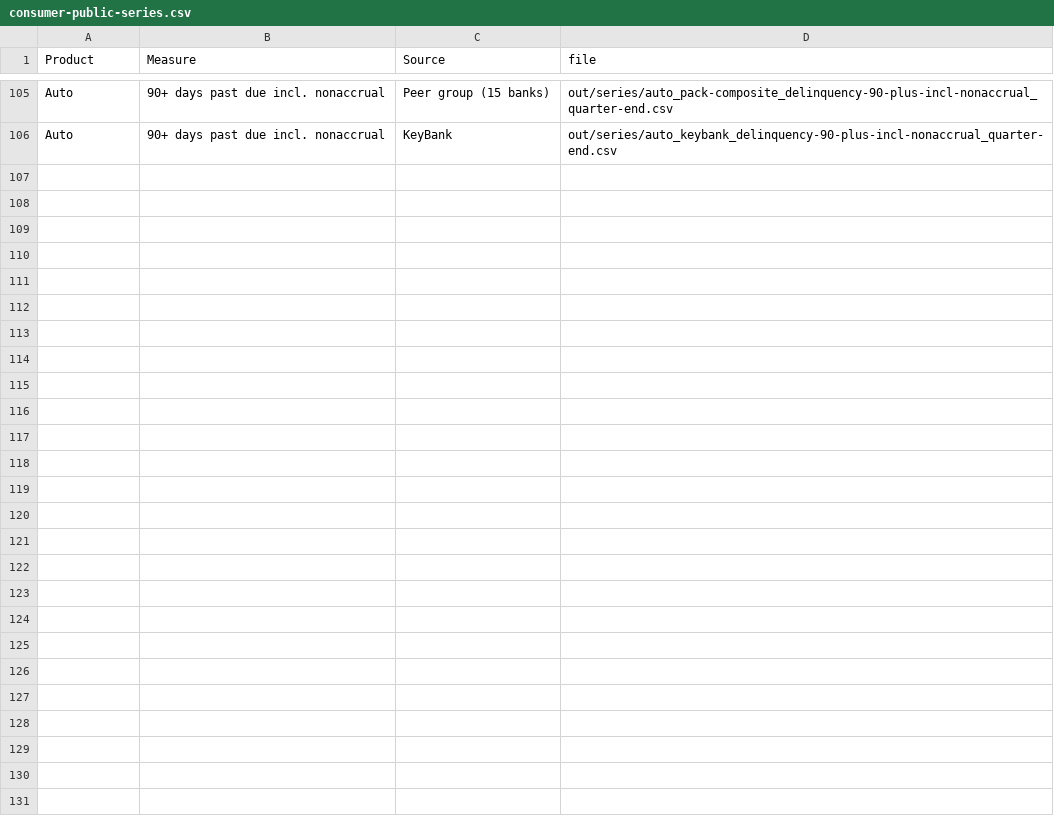
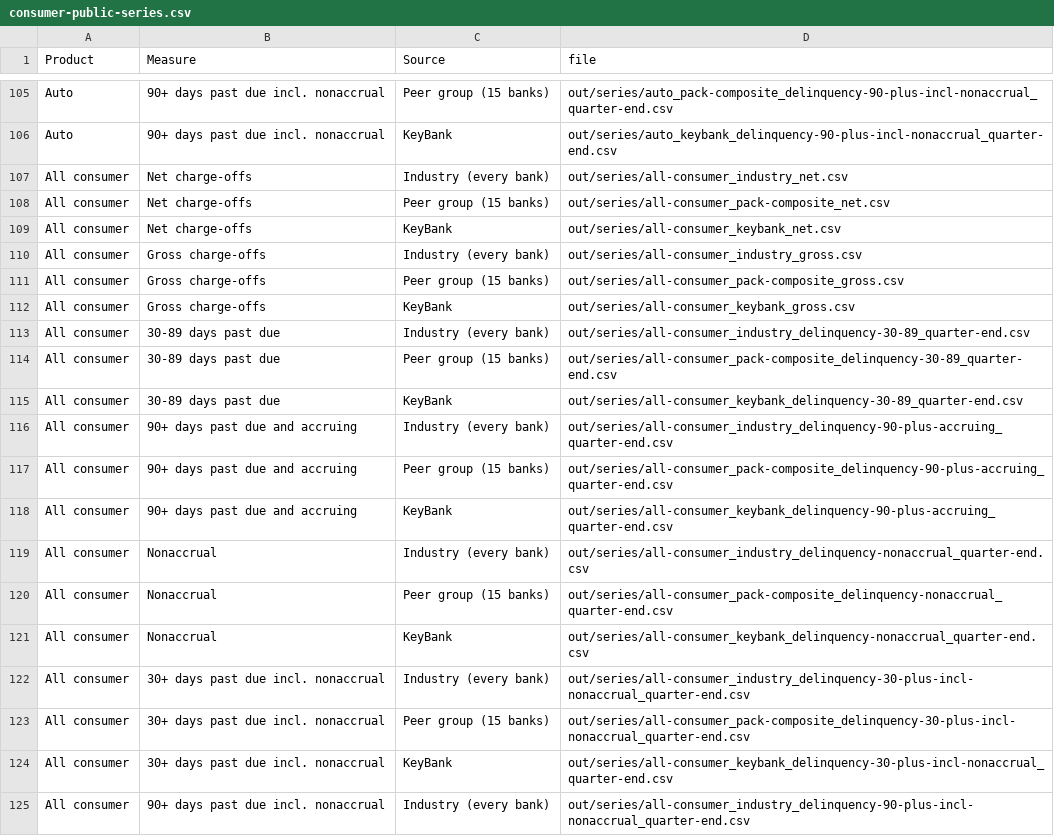
Before and after one commit to AJSethuraman/SATC, a CSV file: threshold-engine/books/consumer-public-series.csv, drawn as a sheet; only a part is shown, gaps mark what is left out; the diff covers the shown part only.

```diff
--- a/threshold-engine/books/consumer-public-series.csv
+++ b/threshold-engine/books/consumer-public-series.csv
@@ -106 +106,20 @@ Auto,90+ days past due incl. nonaccrual,Peer group (15 banks),out/series/auto_pa
 Auto,90+ days past due incl. nonaccrual,KeyBank,out/series/auto_keybank_delinquency-90-plus-incl-nonaccrual_quarter-end.csv
+All consumer,Net charge-offs,Industry (every bank),out/series/all-consumer_industry_net.csv
+All consumer,Net charge-offs,Peer group (15 banks),out/series/all-consumer_pack-composite_net.csv
+All consumer,Net charge-offs,KeyBank,out/series/all-consumer_keybank_net.csv
+All consumer,Gross charge-offs,Industry (every bank),out/series/all-consumer_industry_gross.csv
+All consumer,Gross charge-offs,Peer group (15 banks),out/series/all-consumer_pack-composite_gross.csv
+All consumer,Gross charge-offs,KeyBank,out/series/all-consumer_keybank_gross.csv
+All consumer,30-89 days past due,Industry (every bank),out/series/all-consumer_industry_delinquency-30-89_quarter-end.csv
+All consumer,30-89 days past due,Peer group (15 banks),out/series/all-consumer_pack-composite_delinquency-30-89_quarter-end.csv
+All consumer,30-89 days past due,KeyBank,out/series/all-consumer_keybank_delinquency-30-89_quarter-end.csv
+All consumer,90+ days past due and accruing,Industry (every bank),out/series/all-consumer_industry_delinquency-90-plus-accruing_quarter-end.csv
+All consumer,90+ days past due and accruing,Peer group (15 banks),out/series/all-consumer_pack-composite_delinquency-90-plus-accruing_quarter-end.csv
+All consumer,90+ days past due and accruing,KeyBank,out/series/all-consumer_keybank_delinquency-90-plus-accruing_quarter-end.csv
+All consumer,Nonaccrual,Industry (every bank),out/series/all-consumer_industry_delinquency-nonaccrual_quarter-end.csv
+All consumer,Nonaccrual,Peer group (15 banks),out/series/all-consumer_pack-composite_delinquency-nonaccrual_quarter-end.csv
+All consumer,Nonaccrual,KeyBank,out/series/all-consumer_keybank_delinquency-nonaccrual_quarter-end.csv
+All consumer,30+ days past due incl. nonaccrual,Industry (every bank),out/series/all-consumer_industry_delinquency-30-plus-incl-nonaccrual_quarter-end.csv
+All consumer,30+ days past due incl. nonaccrual,Peer group (15 banks),out/series/all-consumer_pack-composite_delinquency-30-plus-incl-nonaccrual_quarter-end.csv
+All consumer,30+ days past due incl. nonaccrual,KeyBank,out/series/all-consumer_keybank_delinquency-30-plus-incl-nonaccrual_quarter-end.csv
+All consumer,90+ days past due incl. nonaccrual,Industry (every bank),out/series/all-consumer_industry_delinquency-90-plus-incl-nonaccrual_quarter-end.csv
```
Also changed, not shown: 23 added rows elsewhere in this file, 15 other files.
